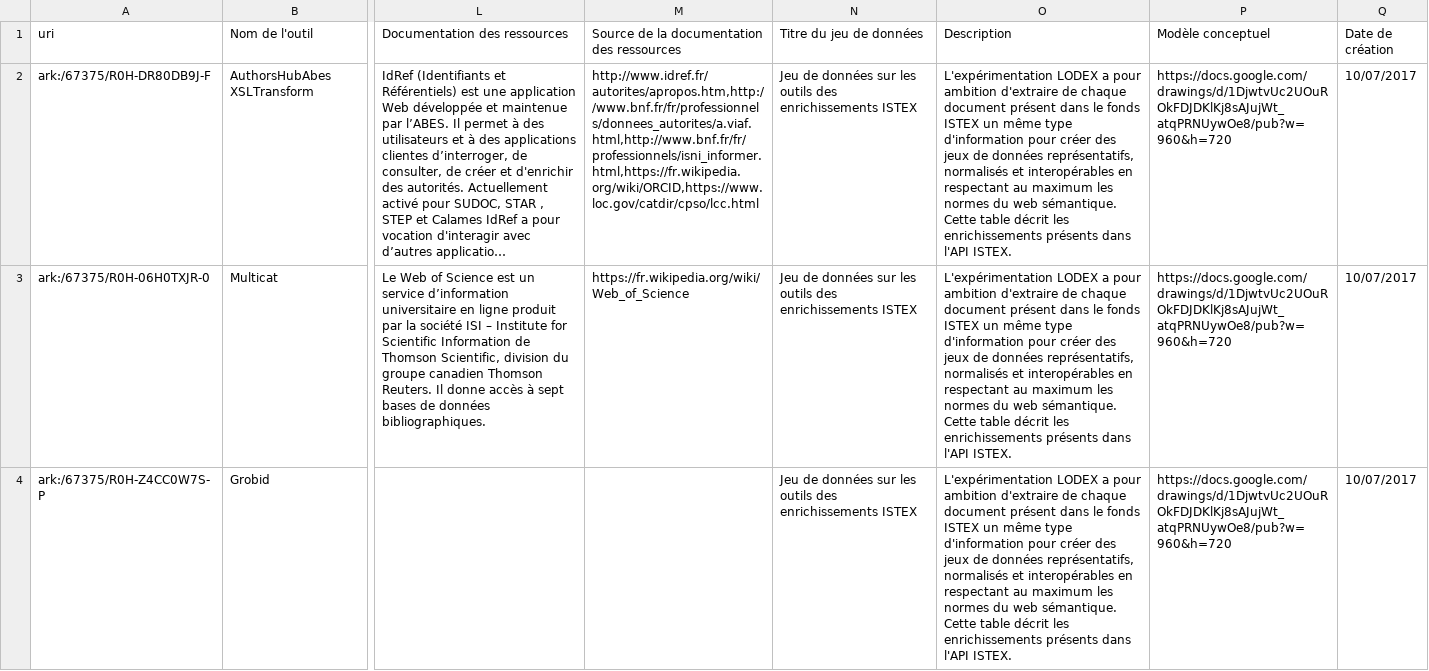
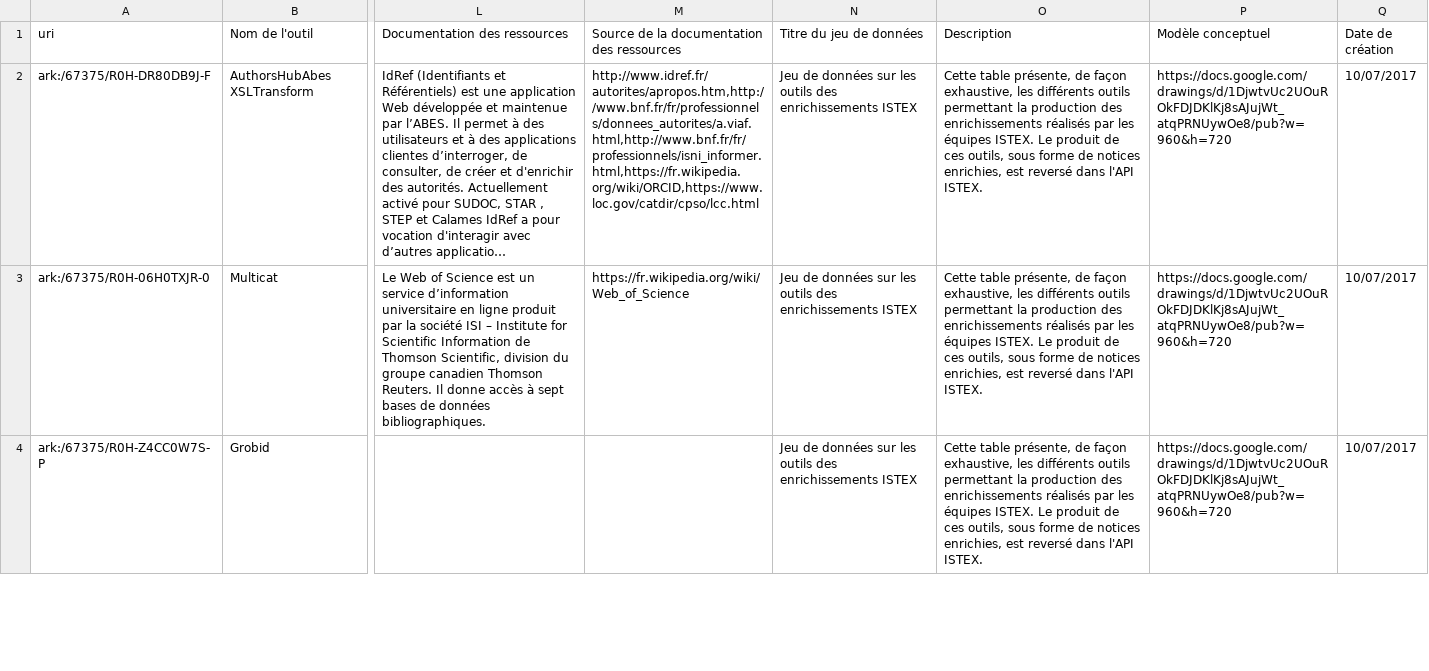
Before and after one commit to Inist-CNRS/lodex-use-cases, a CSV file: enrichmenttool-list/enrichmenttool-list.csv, drawn as a sheet; only a part is shown, gaps mark what is left out; long unchanged cells end in …; the diff covers the shown part only; the diff names each change by its address in the sheet, - before the commit and + after, or states it on an @@ line.

Commit message:
MAJ publication-type, named-entity, enrichmenttool-list et content-type

```diff
--- a/enrichmenttool-list/enrichmenttool-list.csv
+++ b/enrichmenttool-list/enrichmenttool-list.csv
-O2:O4 (Description): L'expérimentation LODEX a pour ambition d'extraire de chaque document présent dans le fonds ISTEX un même type d'information pour créer des jeux de données représentatifs, normalisés et interopérables en respectant au maximum les normes du web sémantique. Cette table décrit les enrichissements présents dans l'API…
+O2:O4 (Description): Cette table présente, de façon exhaustive, les différents outils permettant la production des enrichissements réalisés par les équipes ISTEX. Le produit de ces outils, sous forme de notices enrichies, est reversé dans l'API…
```
Also changed, not shown: 6 edited cells elsewhere in this file, content-type/content-type.csv, enrichmenttool-list/enrichmenttool-list.tsv, 7 other files.
